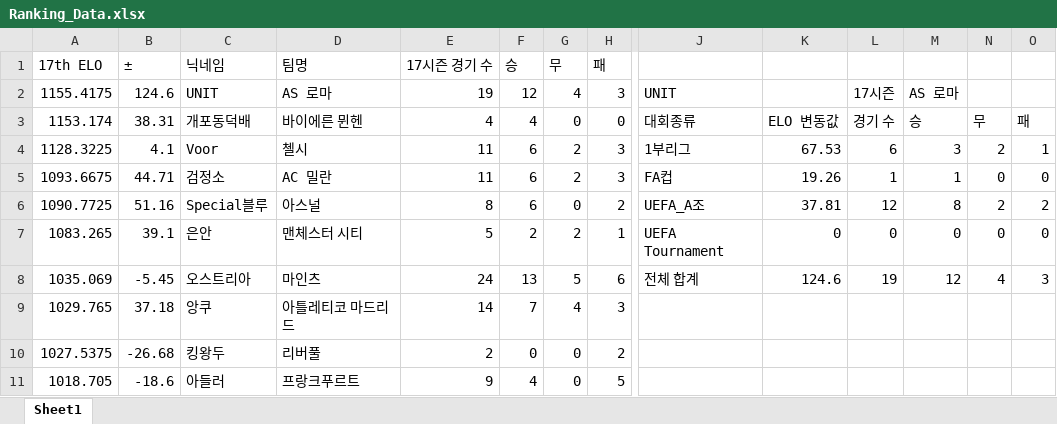
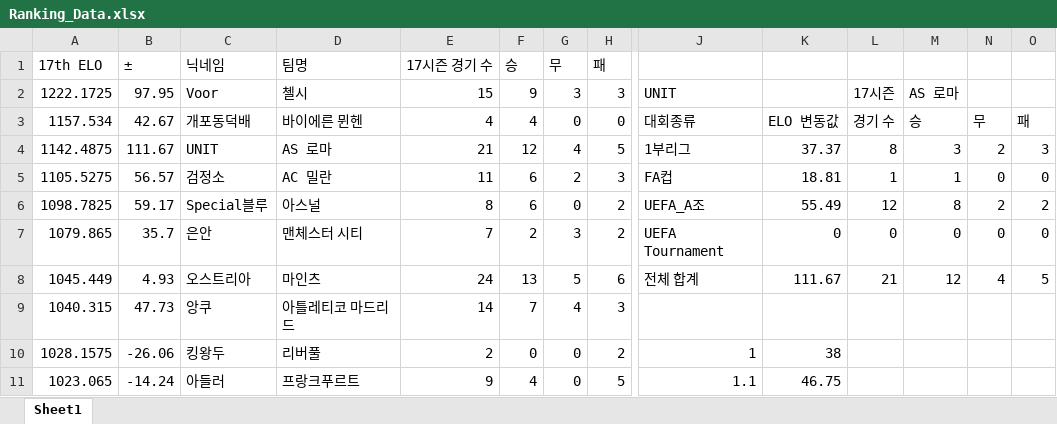
Before and after one commit to xldyxl/all-star-league, an Excel workbook: Ranking_Data.xlsx, sheet Sheet1, drawn as a sheet; only a part is shown, gaps mark what is left out; values as stored, in another font and other column widths than the file's, no borders; removed rows and columns are numbered as before the commit, all else as after; rows hold the shown columns only; the diff covers the shown part only; the diff names each change by its address in the sheet, - before the commit and + after, or states it on an @@ line.

```diff
--- a/Ranking_Data.xlsx (sheet Sheet1)
+++ b/Ranking_Data.xlsx (sheet Sheet1)
-row 2: 1155.4175 | 124.6 | UNIT | AS 로마 | 19 | 12 | 4 | 3 | UNIT |  | 17시즌 | AS 로마
+row 2: 1222.1725 | 97.95 | Voor | 첼시 | 15 | 9 | 3 | 3 | UNIT |  | 17시즌 | AS 로마
-A3 (17th ELO): 1153.174
+A3 (17th ELO): 1157.534
-B3 (±): 38.31
+B3 (±): 42.67
-row 4: 1128.3225 | 4.1 | Voor | 첼시 | 11 | 6 | 2 | 3 | 1부리그 | 67.53 | 6 | 3 | 2 | 1
+row 4: 1142.4875 | 111.67 | UNIT | AS 로마 | 21 | 12 | 4 | 5 | 1부리그 | 37.37 | 8 | 3 | 2 | 3
-A5 (17th ELO): 1093.6675
+A5 (17th ELO): 1105.5275
-B5 (±): 44.71
+B5 (±): 56.57
-K5: 19.26
+K5: 18.81
-A6 (17th ELO): 1090.7725
+A6 (17th ELO): 1098.7825
-B6 (±): 51.16
+B6 (±): 59.17
-K6: 37.81
+K6: 55.49
-A7 (17th ELO): 1083.265
+A7 (17th ELO): 1079.865
-B7 (±): 39.1
+B7 (±): 35.7
-E7 (17시즌 경기 수): 5
+E7 (17시즌 경기 수): 7
-G7 (무): 2
+G7 (무): 3
-H7 (패): 1
+H7 (패): 2
-A8 (17th ELO): 1035.069
+A8 (17th ELO): 1045.449
-B8 (±): -5.45
+B8 (±): 4.93
-K8: 124.6
+K8: 111.67
-L8: 19
+L8: 21
-O8: 3
+O8: 5
-A9 (17th ELO): 1029.765
+A9 (17th ELO): 1040.315
-B9 (±): 37.18
+B9 (±): 47.73
-A10 (17th ELO): 1027.5375
+A10 (17th ELO): 1028.1575
-B10 (±): -26.68
+B10 (±): -26.06
-J10: (empty)
+J10: 1
-K10: (empty)
+K10: 38
-A11 (17th ELO): 1018.705
+A11 (17th ELO): 1023.065
-B11 (±): -18.6
+B11 (±): -14.24
-J11: (empty)
+J11: 1.1
-K11: (empty)
+K11: 46.75
```
Also changed, not shown: 5 added rows, 5 removed rows and 24 edited cells elsewhere in this sheet, API데이터_경기_득점_및_도움_기록.xlsx, 10 other files.
